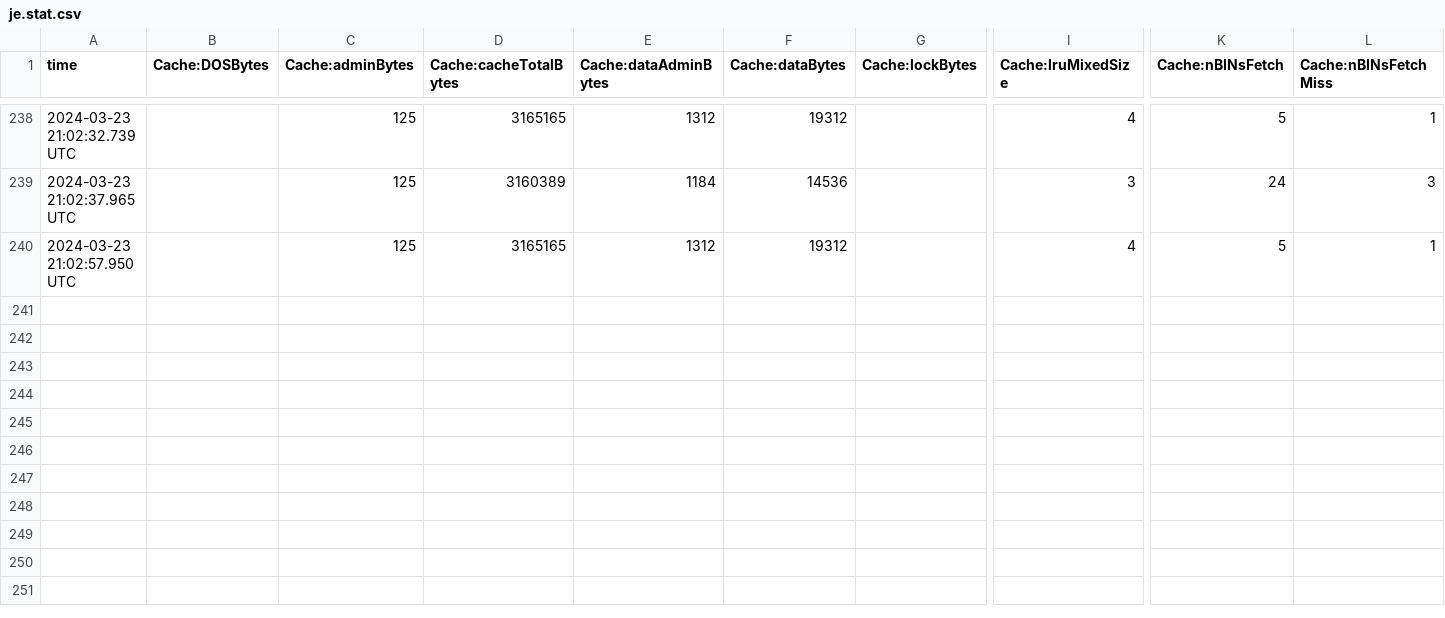
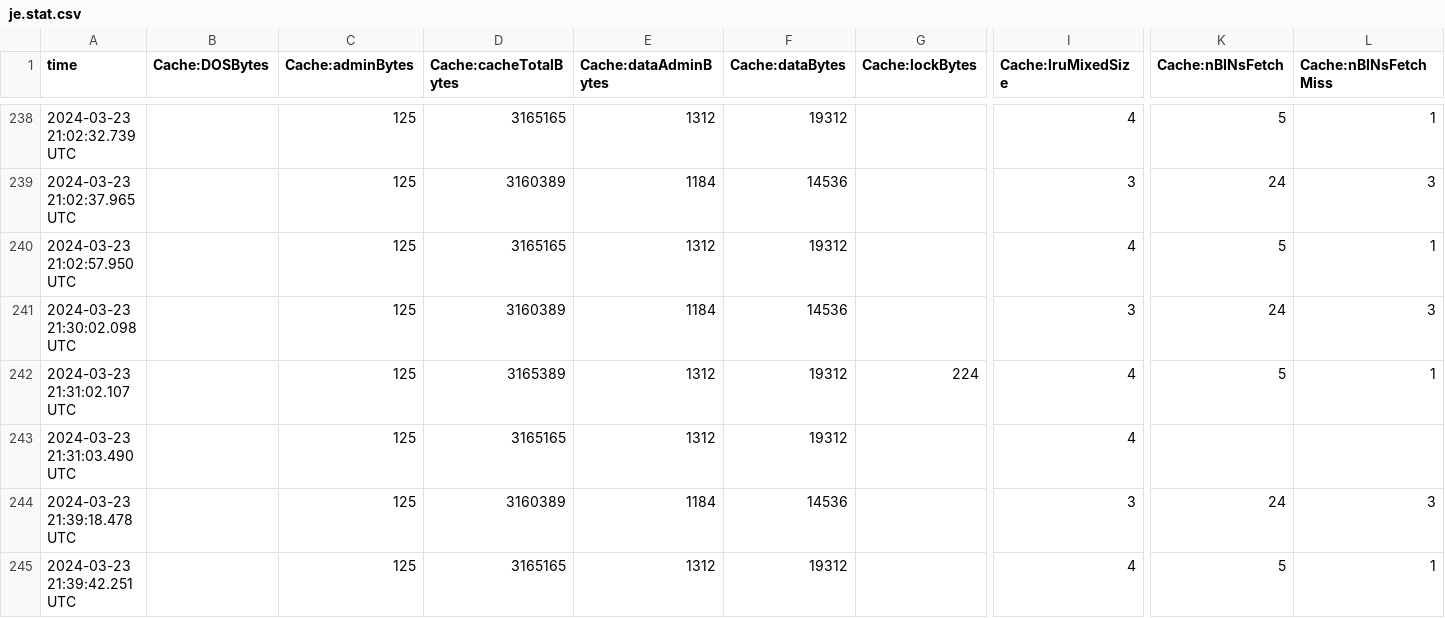
Before and after one commit to ArkashJ/databases_hw, a CSV file: hw3/dbms/db/je.stat.csv, drawn as a sheet; only a part is shown, gaps mark what is left out; rows hold the shown columns only; the diff names each change by its address in the sheet, - before the commit and + after, or states it on an @@ line.

```diff
--- a/hw3/dbms/db/je.stat.csv
+++ b/hw3/dbms/db/je.stat.csv
+row 241: 2024-03-23 21:30:02.098 UTC |  | 125 | 3160389 | 1184 | 14536 |  | 3 | 24 | 3
+row 242: 2024-03-23 21:31:02.107 UTC |  | 125 | 3165389 | 1312 | 19312 | 224 | 4 | 5 | 1
+row 243: 2024-03-23 21:31:03.490 UTC |  | 125 | 3165165 | 1312 | 19312 |  | 4
+row 244: 2024-03-23 21:39:18.478 UTC |  | 125 | 3160389 | 1184 | 14536 |  | 3 | 24 | 3
+row 245: 2024-03-23 21:39:42.251 UTC |  | 125 | 3165165 | 1312 | 19312 |  | 4 | 5 | 1
```
Also changed, not shown: 1 other file.
